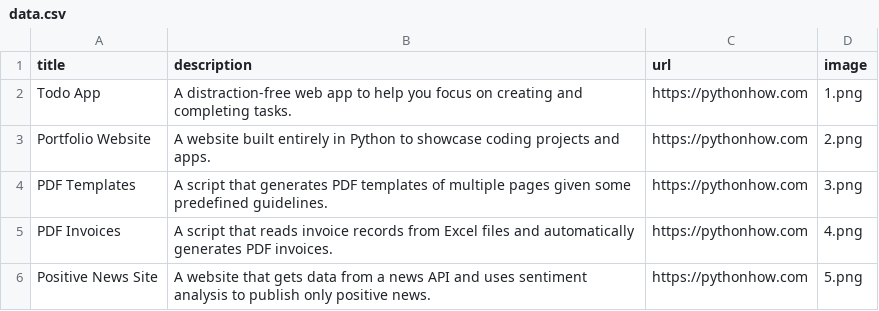
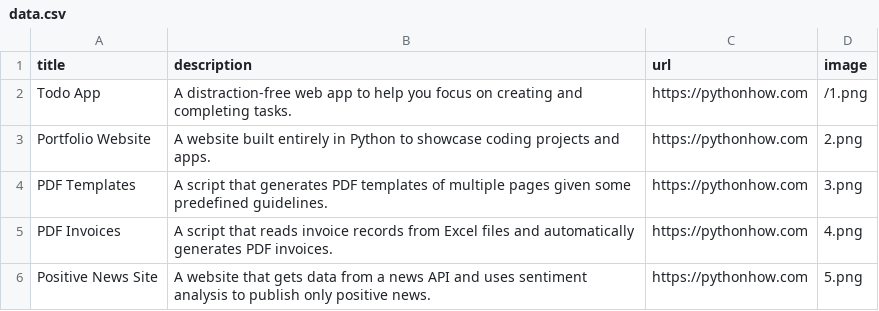
Before and after one commit to GraedenCode/Portfolio, a CSV file: data.csv, drawn as a sheet; only a part is shown.

Commit message:
implementing the Apps GUI. Trying to figure out an algorithm that will bounce between columns to improve rendering speed to user.

```diff
--- a/data.csv
+++ b/data.csv
@@ -1,3 +1,3 @@
 title;description;url;image
-Todo App;A distraction-free web app to help you focus on creating and completing tasks.;https://pythonhow.com;1.png
+Todo App;A distraction-free web app to help you focus on creating and completing tasks.;https://pythonhow.com;/1.png
 Portfolio Website;A website built entirely in Python to showcase coding projects and apps.;https://pythonhow.com;2.png
```
Also changed, not shown: 1 other file.
